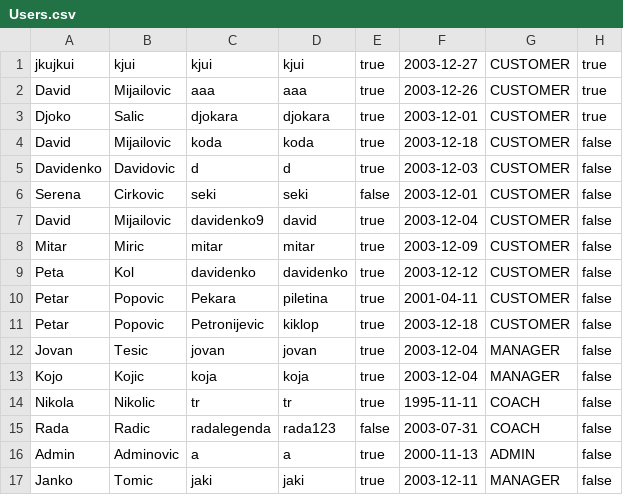
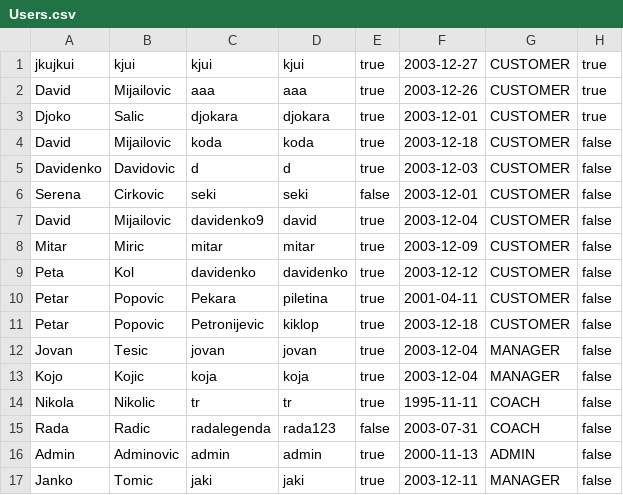
Before and after one commit to Petarpop202/WEB-ProjekatE2, a CSV file: WebContent/data/Users.csv, drawn as a sheet.

```diff
--- a/WebContent/data/Users.csv
+++ b/WebContent/data/Users.csv
@@ -15,3 +15,3 @@ Nikola,Nikolic,tr,tr,true,1995-11-11,COACH,false
 Rada,Radic,radalegenda,rada123,false,2003-07-31,COACH,false
-Admin,Adminovic,a,a,true,2000-11-13,ADMIN,false
+Admin,Adminovic,admin,admin,true,2000-11-13,ADMIN,false
 Janko,Tomic,jaki,jaki,true,2003-12-11,MANAGER,false
```
Also changed, not shown: 14 other files.
